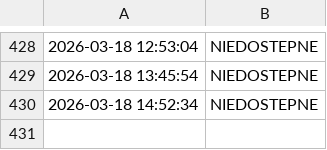
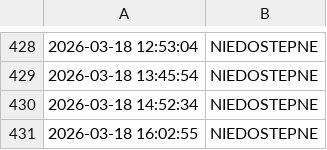
Before and after one commit to NorbertFiglewicz/monitor-ogloszenia, a CSV file: log_Router A(500).csv, drawn as a sheet; only a part is shown, gaps mark what is left out; the diff names each change by its address in the sheet, - before the commit and + after, or states it on an @@ line.

```diff
--- a/log_Router A(500).csv
+++ b/log_Router A(500).csv
+row 431: 2026-03-18 16:02:55 | NIEDOSTEPNE
```
Also changed, not shown: log_Router B(300).csv, 5 other files.
